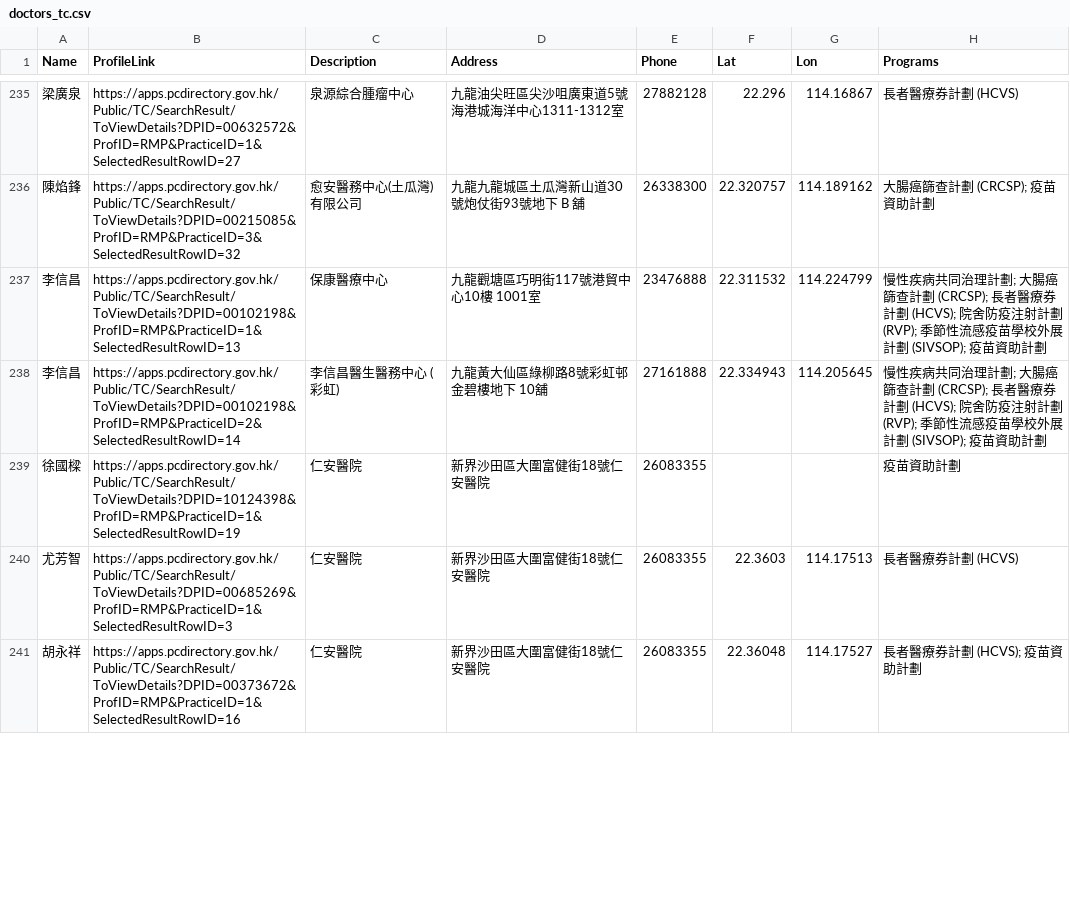
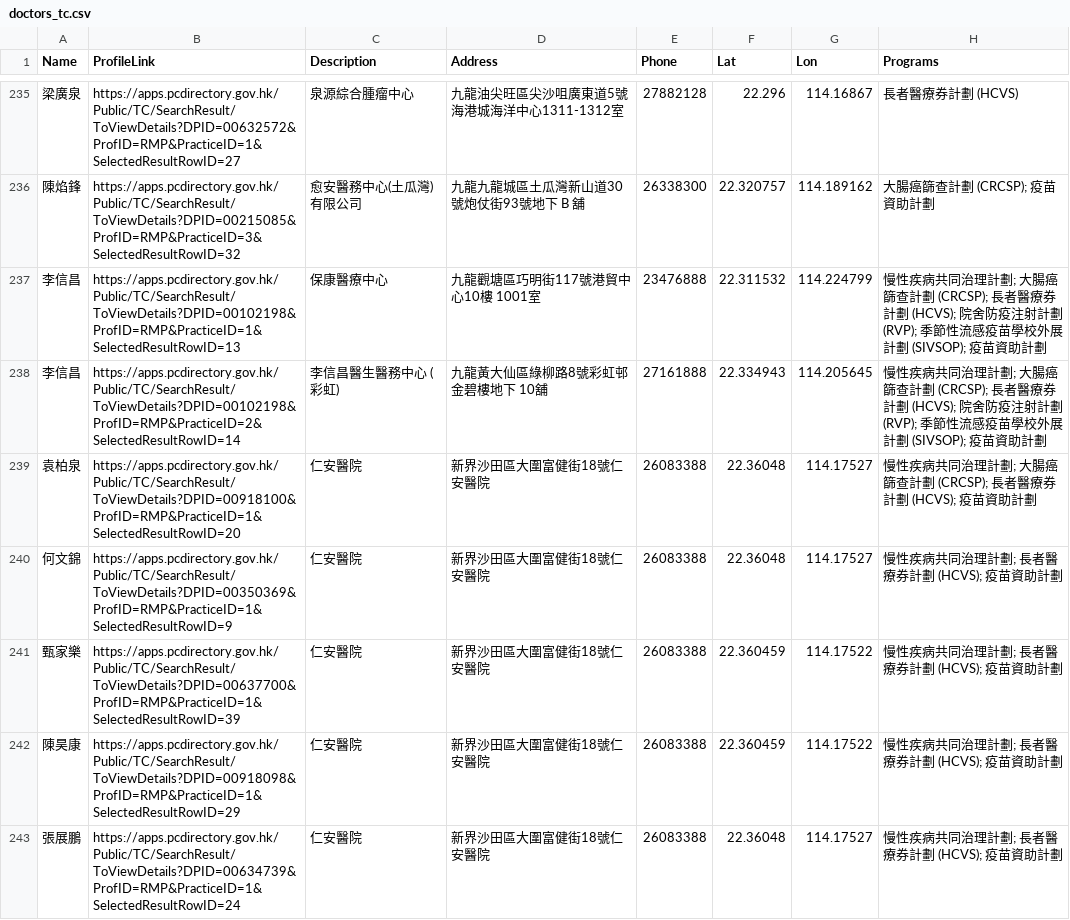
Before and after one commit to support-taipo/support-taipo.github.io, a CSV file: doctors_tc.csv, drawn as a sheet; only a part is shown, gaps mark what is left out; the shorter side is filled out with more unchanged rows; the diff covers the shown part only.

```diff
--- a/doctors_tc.csv
+++ b/doctors_tc.csv
@@ -238 +238,6 @@ Name,ProfileLink,Description,Address,Phone,Lat,Lon,Programs
 李信昌,https://apps.pcdirectory.gov.hk/Public/TC/SearchResult/ToViewDetails?DPID=00102198&ProfID=RMP&PracticeID=2&SelectedResultRowID=14,李信昌醫生醫務中心 (彩虹),九龍黃大仙區綠柳路8號彩虹邨金碧樓地下 10舖,27161888,22.334943,114.205645,慢性疾病共同治理計劃; 大腸癌篩查計劃 (CRCSP); 長者醫療券計劃 (HCVS); 院舍防疫注射計劃 (RVP); 季節性流感疫苗學校外展計劃 (SIVSOP); 疫苗資助計劃
+袁柏泉,https://apps.pcdirectory.gov.hk/Public/TC/SearchResult/ToViewDetails?DPID=00918100&ProfID=RMP&PracticeID=1&SelectedResultRowID=20,仁安醫院,新界沙田區大圍富健街18號仁安醫院,26083388,22.36048,114.17527,慢性疾病共同治理計劃; 大腸癌篩查計劃 (CRCSP); 長者醫療券計劃 (HCVS); 疫苗資助計劃
+何文錦,https://apps.pcdirectory.gov.hk/Public/TC/SearchResult/ToViewDetails?DPID=00350369&ProfID=RMP&PracticeID=1&SelectedResultRowID=9,仁安醫院,新界沙田區大圍富健街18號仁安醫院,26083388,22.36048,114.17527,慢性疾病共同治理計劃; 長者醫療券計劃 (HCVS); 疫苗資助計劃
+甄家樂,https://apps.pcdirectory.gov.hk/Public/TC/SearchResult/ToViewDetails?DPID=00637700&ProfID=RMP&PracticeID=1&SelectedResultRowID=39,仁安醫院,新界沙田區大圍富健街18號仁安醫院,26083388,22.360459,114.17522,慢性疾病共同治理計劃; 長者醫療券計劃 (HCVS); 疫苗資助計劃
+陳昊康,https://apps.pcdirectory.gov.hk/Public/TC/SearchResult/ToViewDetails?DPID=00918098&ProfID=RMP&PracticeID=1&SelectedResultRowID=29,仁安醫院,新界沙田區大圍富健街18號仁安醫院,26083388,22.360459,114.17522,慢性疾病共同治理計劃; 長者醫療券計劃 (HCVS); 疫苗資助計劃
+張展鵬,https://apps.pcdirectory.gov.hk/Public/TC/SearchResult/ToViewDetails?DPID=00634739&ProfID=RMP&PracticeID=1&SelectedResultRowID=24,仁安醫院,新界沙田區大圍富健街18號仁安醫院,26083388,22.36048,114.17527,慢性疾病共同治理計劃; 長者醫療券計劃 (HCVS); 疫苗資助計劃
```
Also changed, not shown: 2 added rows and 7 removed rows elsewhere in this file.
